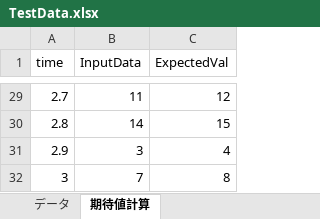
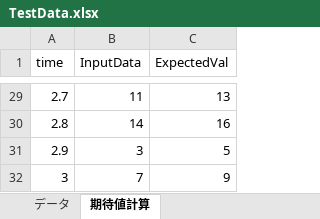
Before and after one commit to ryo-amimoto/SampleRCP_Jenkins, an Excel workbook: TestData.xlsx, sheet 期待値計算, drawn as a sheet; only a part is shown, gaps mark what is left out; values as stored, in another font and other column widths than the file's, no borders; the diff covers the shown part only; the diff names each change by its address in the sheet, - before the commit and + after, or states it on an @@ line.

```diff
--- a/TestData.xlsx (sheet 期待値計算)
+++ b/TestData.xlsx (sheet 期待値計算)
-C29 (ExpectedVal): 12
+C29 (ExpectedVal): 13
-C30 (ExpectedVal): 15
+C30 (ExpectedVal): 16
-C31 (ExpectedVal): 4
+C31 (ExpectedVal): 5
-C32 (ExpectedVal): 8
+C32 (ExpectedVal): 9
```
Also changed, not shown: 27 edited cells elsewhere in this sheet, 1 other file.
